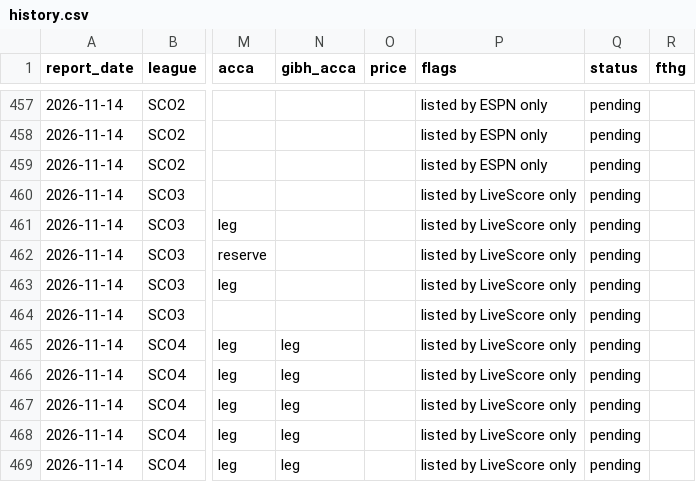
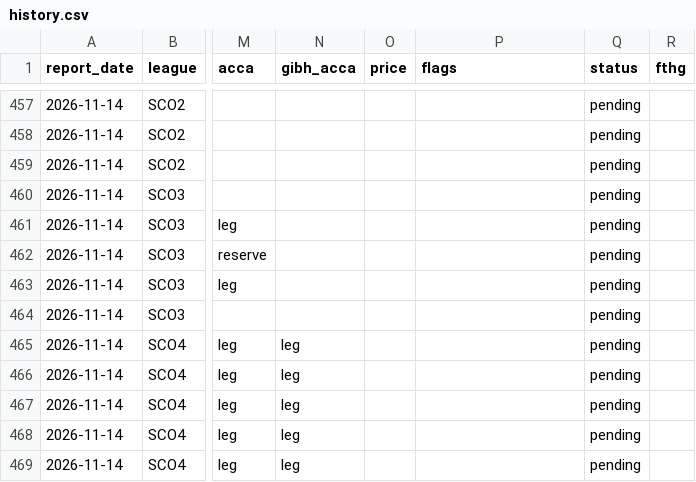
Before and after one commit to Pitchside-App26/pitchside-backend, a CSV file: football_goals/data/history.csv, drawn as a sheet; only a part is shown, gaps mark what is left out; the diff covers the shown part only; the diff names each change by its address in the sheet, - before the commit and + after, or states it on an @@ line.

```diff
--- a/football_goals/data/history.csv
+++ b/football_goals/data/history.csv
-P457:P459 (flags): listed by ESPN only
+P457:P459 (flags): (empty)
-P460:P469 (flags): listed by LiveScore only
+P460:P469 (flags): (empty)
```
Also changed, not shown: 27 edited cells elsewhere in this file, football_goals/site/report.csv, 1 other file.
